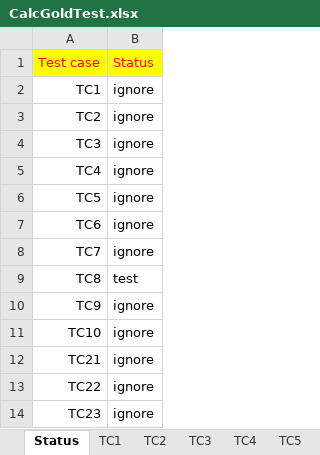
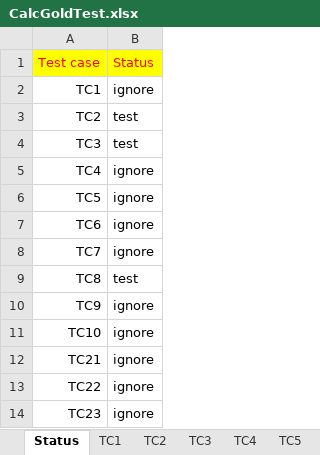
Before and after one commit to tzanlovely/Phongcv_lucky9_automation, an Excel workbook: ExcelFile/CalcGoldTest.xlsx, sheet Status, drawn as a sheet; values as stored, in another font and other column widths than the file's, no borders; the diff names each change by its address in the sheet, - before the commit and + after, or states it on an @@ line.

```diff
--- a/ExcelFile/CalcGoldTest.xlsx (sheet Status)
+++ b/ExcelFile/CalcGoldTest.xlsx (sheet Status)
-B3:B4: ignore
+B3:B4: test
```
Also changed, not shown: sheet TC3, ExcelFile/ChannelTestCase.xlsx, 4 other files.
